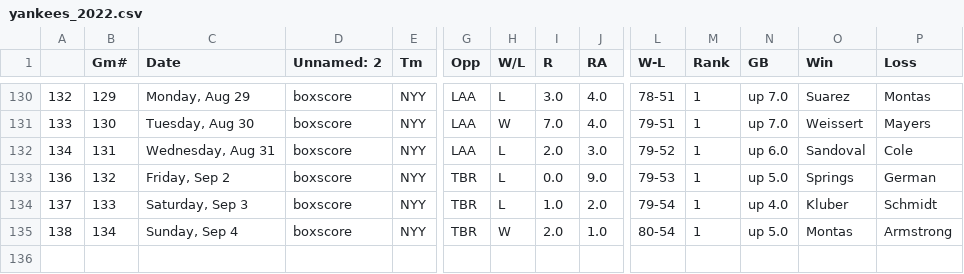
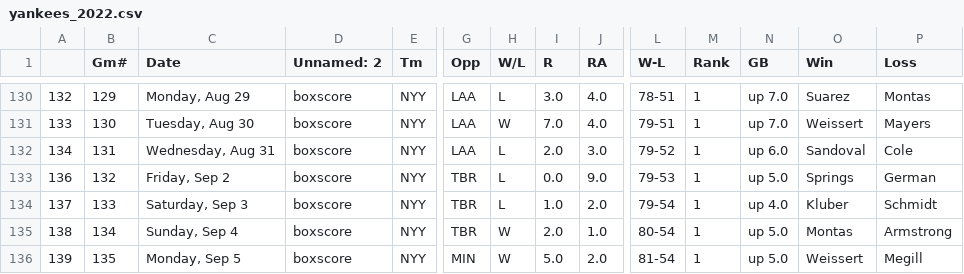
Before and after one commit to bryan-baker/winning-pace-yankees, a CSV file: data/yankees_2022.csv, drawn as a sheet; only a part is shown, gaps mark what is left out; rows hold the shown columns only; the diff names each change by its address in the sheet, - before the commit and + after, or states it on an @@ line.

```diff
--- a/data/yankees_2022.csv
+++ b/data/yankees_2022.csv
+row 136: 139 | 135 | Monday, Sep 5 | boxscore | NYY | MIN | W | 5.0 | 2.0 | 81-54 | 1 | up 5.0 | Weissert | Megill
```
Also changed, not shown: data/judge.csv, 3 other files.
